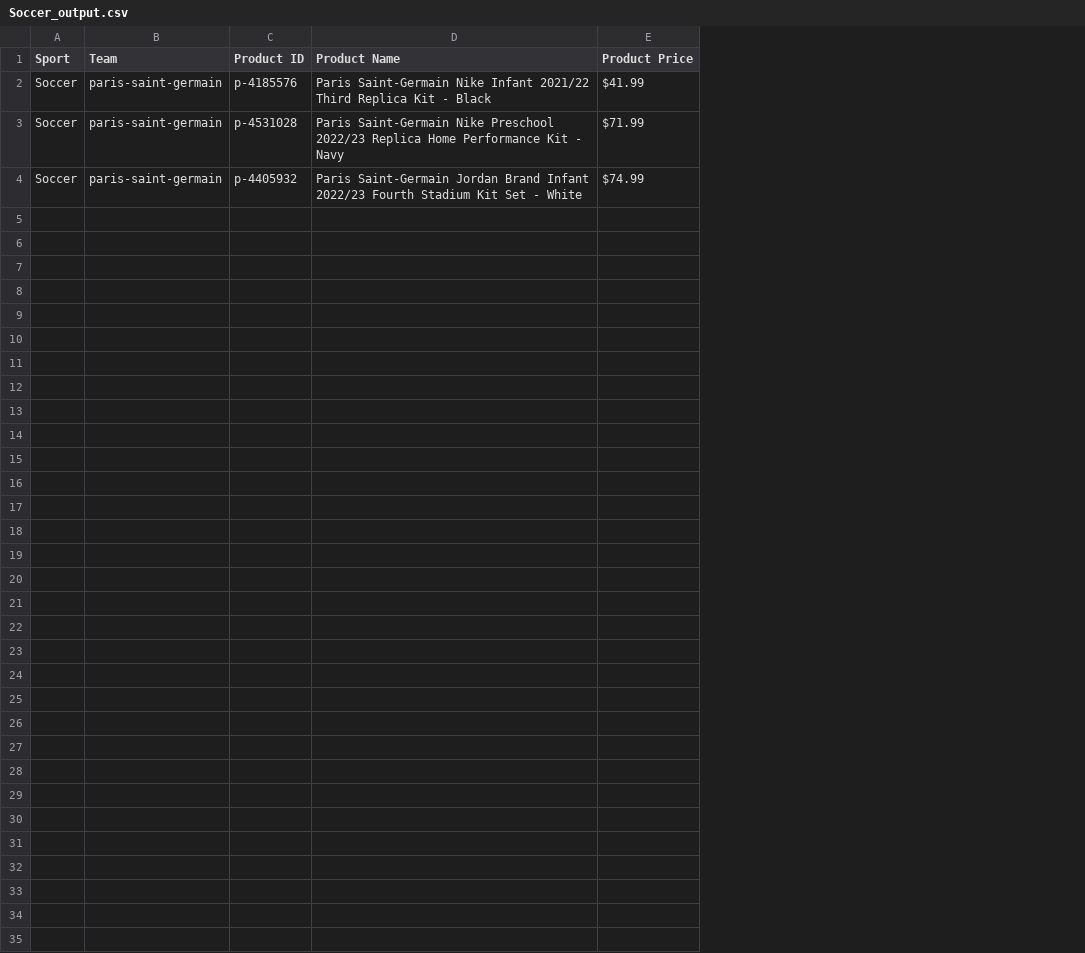
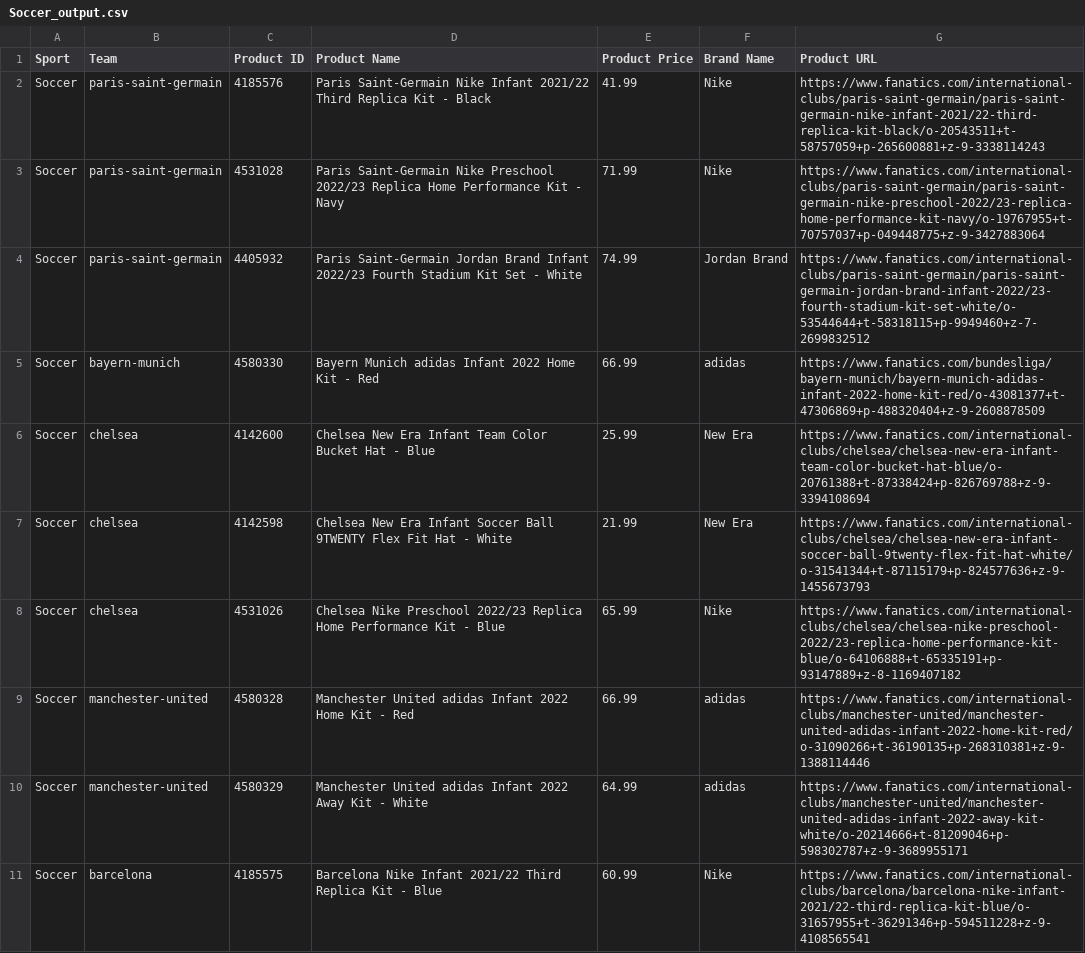
Before and after one commit to MarkHeatzig/ReservationBots, a CSV file: Soccer_output.csv, drawn as a sheet; the diff names each change by its address in the sheet, - before the commit and + after, or states it on an @@ line.

Commit message:
v2 of fanatics scraper

```diff
--- a/Soccer_output.csv
+++ b/Soccer_output.csv
+column F (Brand Name), rows 2-4: Nike | Nike | Jordan Brand
+column G (Product URL), rows 2-4: https://www.fanatics.com/international-clubs/paris-saint-germain/paris-saint-germain-nike-infant-2021/22-third-replica-kit-black/o-20543511+t-58757059+p-265600881+z-9-3338114243 | https://www.fanatics.com/international-clubs/paris-saint-germain/paris-saint-germain-nike-preschool-2022/23-replica-home-performance-kit-navy/o-19767955+t-70757037+p-049448775+z-9-3427883064 | https://www.fanatics.com/international-clubs/paris-saint-germain/paris-saint-germain-jordan-brand-infant-2022/23-fourth-stadium-kit-set-white/o-53544644+t-58318115+p-9949460+z-7-2699832512
-C2 (Product ID): p-4185576
+C2 (Product ID): 4185576
-E2 (Product Price): $41.99
+E2 (Product Price): 41.99
-C3 (Product ID): p-4531028
+C3 (Product ID): 4531028
-E3 (Product Price): $71.99
+E3 (Product Price): 71.99
-C4 (Product ID): p-4405932
+C4 (Product ID): 4405932
-E4 (Product Price): $74.99
+E4 (Product Price): 74.99
+row 5: Soccer | bayern-munich | 4580330 | Bayern Munich adidas Infant 2022 Home Kit - Red | 66.99 | adidas | https://www.fanatics.com/bundesliga/bayern-munich/bayern-munich-adidas-infant-2022-home-kit-red/o-43081377+t-47306869+p-488320404+z-9-2608878509
+row 6: Soccer | chelsea | 4142600 | Chelsea New Era Infant Team Color Bucket Hat - Blue | 25.99 | New Era | https://www.fanatics.com/international-clubs/chelsea/chelsea-new-era-infant-team-color-bucket-hat-blue/o-20761388+t-87338424+p-826769788+z-9-3394108694
+row 7: Soccer | chelsea | 4142598 | Chelsea New Era Infant Soccer Ball 9TWENTY Flex Fit Hat - White | 21.99 | New Era | https://www.fanatics.com/international-clubs/chelsea/chelsea-new-era-infant-soccer-ball-9twenty-flex-fit-hat-white/o-31541344+t-87115179+p-824577636+z-9-1455673793
+row 8: Soccer | chelsea | 4531026 | Chelsea Nike Preschool 2022/23 Replica Home Performance Kit - Blue | 65.99 | Nike | https://www.fanatics.com/international-clubs/chelsea/chelsea-nike-preschool-2022/23-replica-home-performance-kit-blue/o-64106888+t-65335191+p-93147889+z-8-1169407182
+row 9: Soccer | manchester-united | 4580328 | Manchester United adidas Infant 2022 Home Kit - Red | 66.99 | adidas | https://www.fanatics.com/international-clubs/manchester-united/manchester-united-adidas-infant-2022-home-kit-red/o-31090266+t-36190135+p-268310381+z-9-1388114446
+row 10: Soccer | manchester-united | 4580329 | Manchester United adidas Infant 2022 Away Kit - White | 64.99 | adidas | https://www.fanatics.com/international-clubs/manchester-united/manchester-united-adidas-infant-2022-away-kit-white/o-20214666+t-81209046+p-598302787+z-9-3689955171
+row 11: Soccer | barcelona | 4185575 | Barcelona Nike Infant 2021/22 Third Replica Kit - Blue | 60.99 | Nike | https://www.fanatics.com/international-clubs/barcelona/barcelona-nike-infant-2021/22-third-replica-kit-blue/o-31657955+t-36291346+p-594511228+z-9-4108565541
```
Also changed, not shown: NBA_output.csv, 6 other files.
